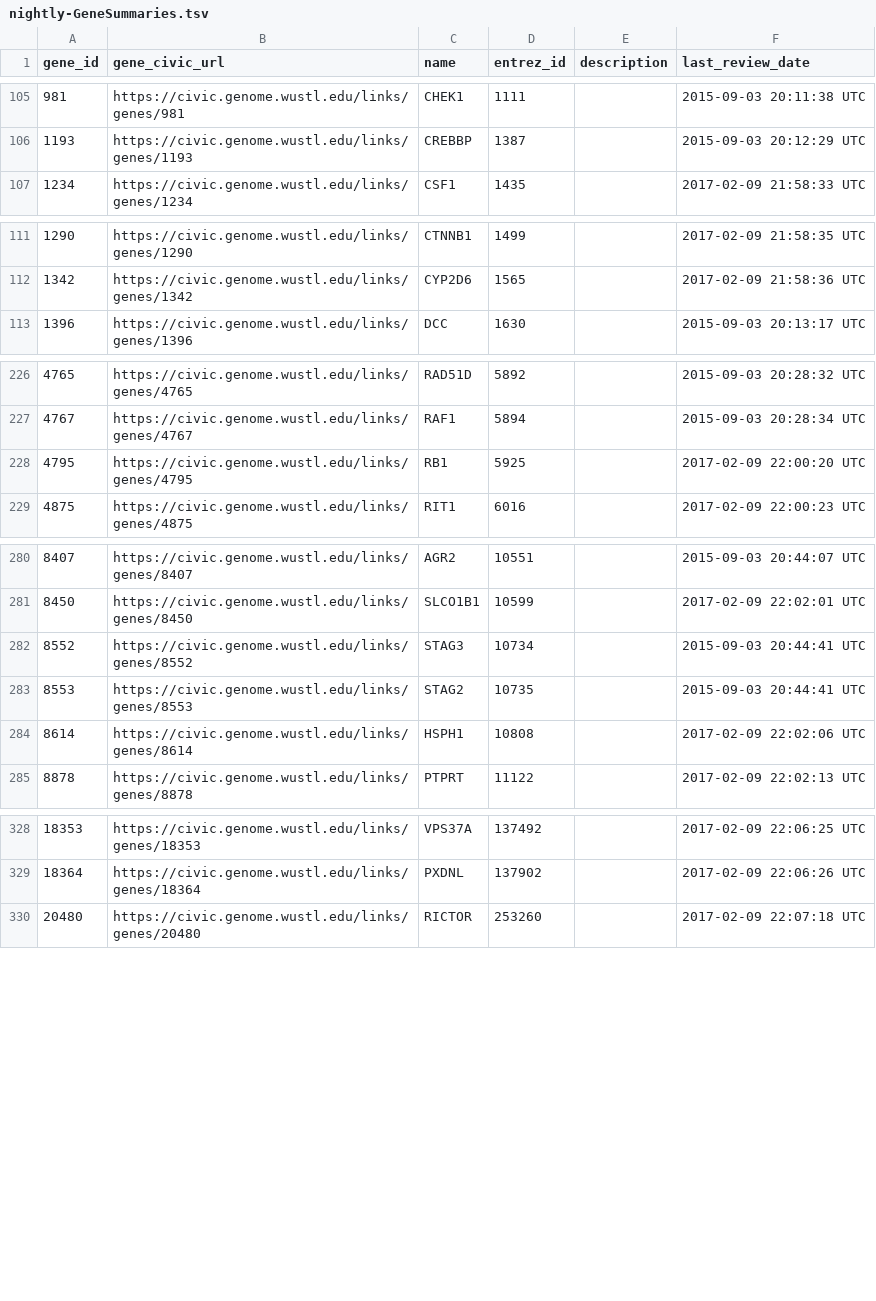
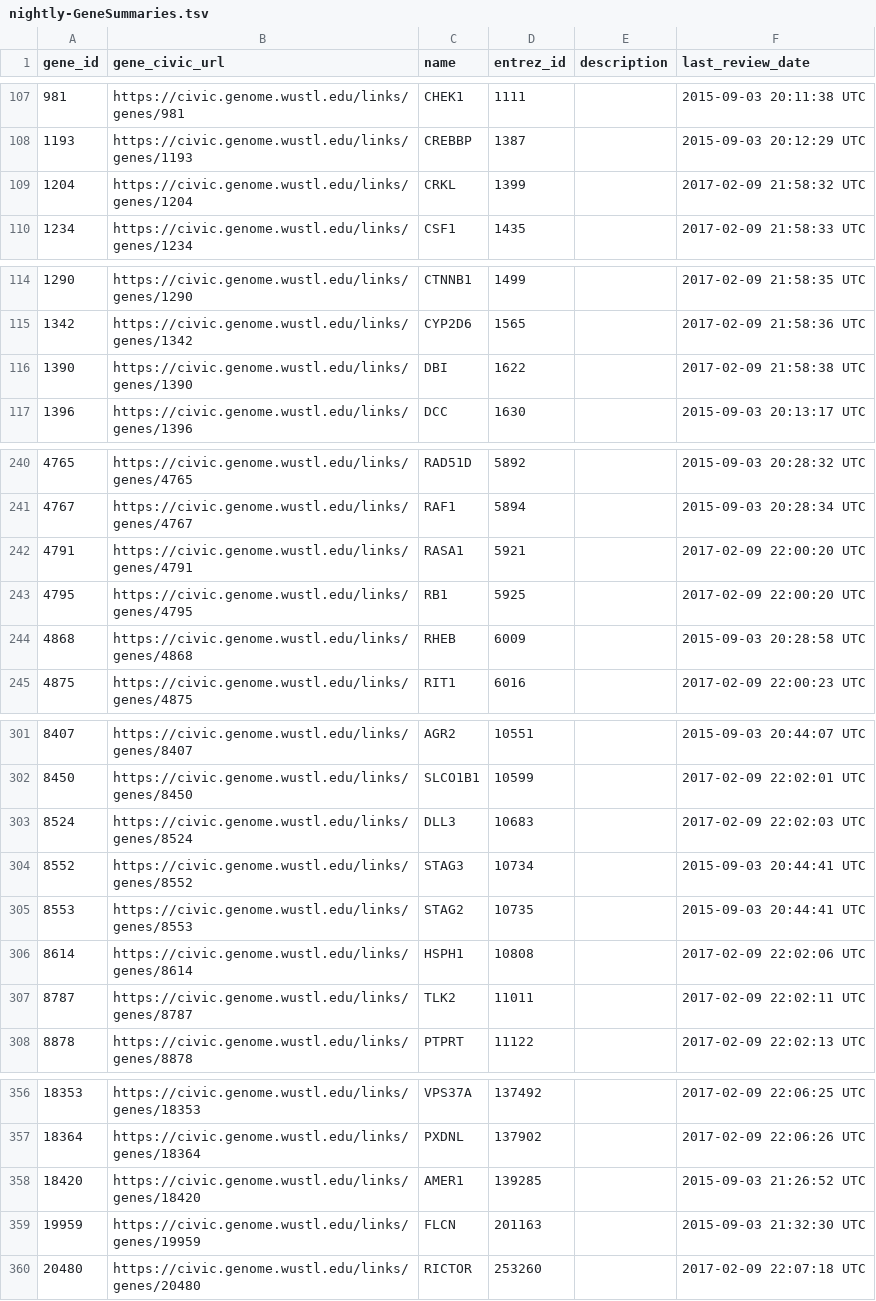
Before and after one commit to griffithlab/civic-server, a TSV file: public/downloads/nightly/nightly-GeneSummaries.tsv, drawn as a sheet; only a part is shown, gaps mark what is left out; the diff covers the shown part only; the diff names each change by its address in the sheet, - before the commit and + after, or states it on an @@ line.

```diff
--- a/public/downloads/nightly/nightly-GeneSummaries.tsv
+++ b/public/downloads/nightly/nightly-GeneSummaries.tsv
+row 109: 1204 | https://civic.genome.wustl.edu/links/genes/1204 | CRKL | 1399 |  | 2017-02-09 21:58:32 UTC
+row 116: 1390 | https://civic.genome.wustl.edu/links/genes/1390 | DBI | 1622 |  | 2017-02-09 21:58:38 UTC
+row 242: 4791 | https://civic.genome.wustl.edu/links/genes/4791 | RASA1 | 5921 |  | 2017-02-09 22:00:20 UTC
+row 244: 4868 | https://civic.genome.wustl.edu/links/genes/4868 | RHEB | 6009 |  | 2015-09-03 20:28:58 UTC
+row 303: 8524 | https://civic.genome.wustl.edu/links/genes/8524 | DLL3 | 10683 |  | 2017-02-09 22:02:03 UTC
+row 307: 8787 | https://civic.genome.wustl.edu/links/genes/8787 | TLK2 | 11011 |  | 2017-02-09 22:02:11 UTC
+row 358: 18420 | https://civic.genome.wustl.edu/links/genes/18420 | AMER1 | 139285 |  | 2015-09-03 21:26:52 UTC
+row 359: 19959 | https://civic.genome.wustl.edu/links/genes/19959 | FLCN | 201163 |  | 2015-09-03 21:32:30 UTC
```
Also changed, not shown: 22 added rows and 8 edited cells elsewhere in this file, public/downloads/nightly/nightly-AssertionSummaries.tsv, public/downloads/nightly/nightly-VariantGroupSummaries.tsv, 10 other files.
